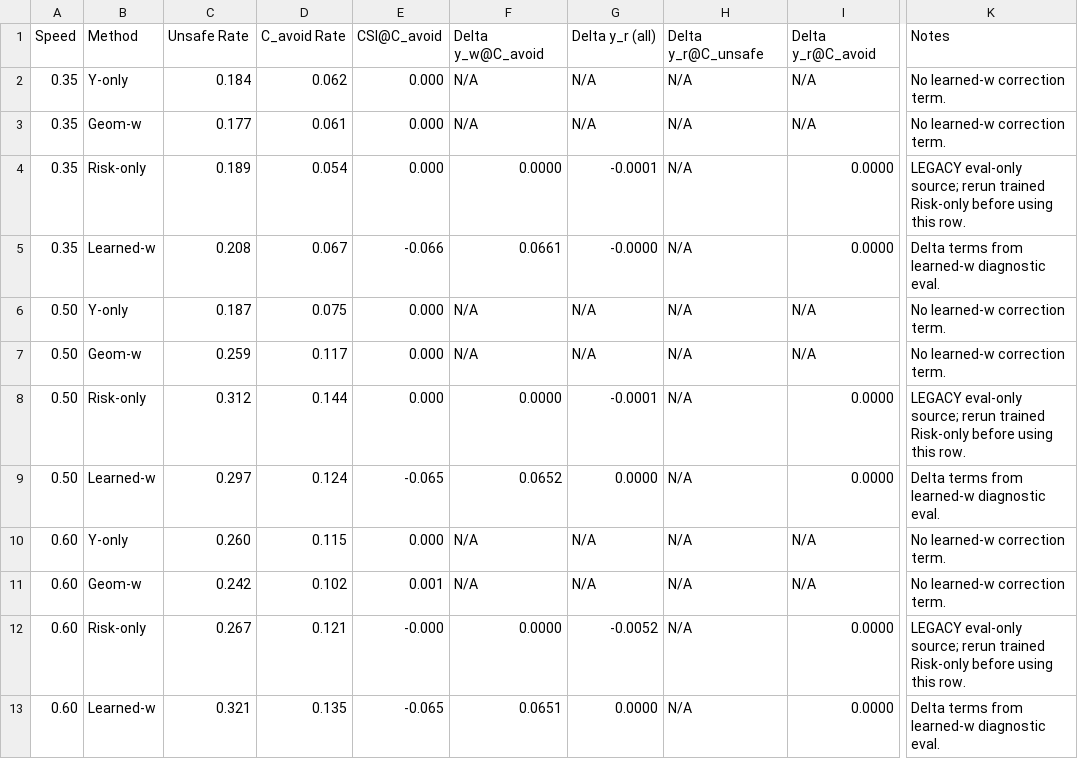
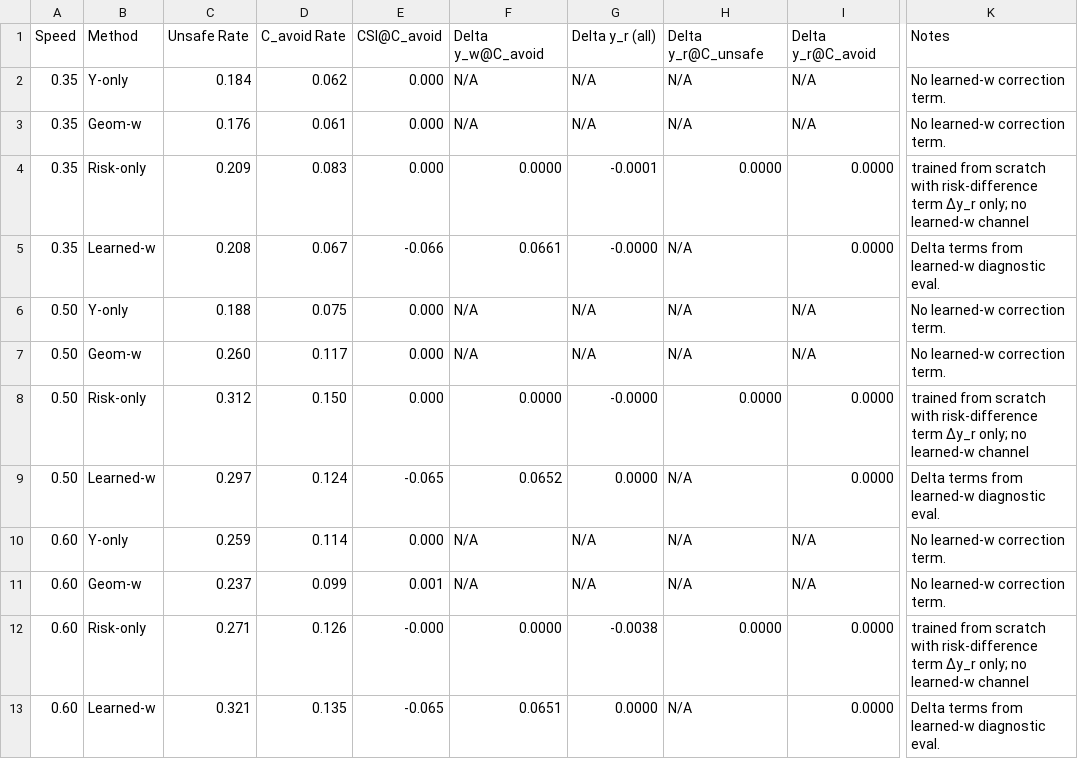
Before and after one commit to huxiaoyi-ovo/Pcrnet_hexapod, a CSV file: agents/final_paper_outputs/table2_mechanism_ablation.csv, drawn as a sheet; only a part is shown, gaps mark what is left out; the diff names each change by its address in the sheet, - before the commit and + after, or states it on an @@ line.

```diff
--- a/agents/final_paper_outputs/table2_mechanism_ablation.csv
+++ b/agents/final_paper_outputs/table2_mechanism_ablation.csv
-C3: 0.177
+C3: 0.176
-C4: 0.189
+C4: 0.209
-D4: 0.054
+D4: 0.083
-H4: N/A
+H4: 0.0000
-K4: LEGACY eval-only source; rerun trained Risk-only before using this row.
+K4: trained from scratch with risk-difference term Δy_r only; no learned-w channel
-C6: 0.187
+C6: 0.188
-C7: 0.259
+C7: 0.260
-D8: 0.144
+D8: 0.150
-G8: -0.0001
+G8: -0.0000
-H8: N/A
+H8: 0.0000
-K8: LEGACY eval-only source; rerun trained Risk-only before using this row.
+K8: trained from scratch with risk-difference term Δy_r only; no learned-w channel
-C10: 0.260
+C10: 0.259
-D10: 0.115
+D10: 0.114
-C11: 0.242
+C11: 0.237
-D11: 0.102
+D11: 0.099
-C12: 0.267
+C12: 0.271
-D12: 0.121
+D12: 0.126
-G12: -0.0052
+G12: -0.0038
-H12: N/A
+H12: 0.0000
-K12: LEGACY eval-only source; rerun trained Risk-only before using this row.
+K12: trained from scratch with risk-difference term Δy_r only; no learned-w channel
```
Also changed, not shown: agents/final_paper_outputs/table1_main_performance_stage4.csv, 17 other files.
